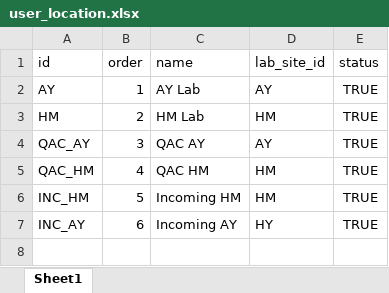
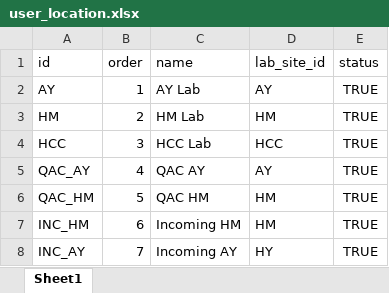
Before and after one commit to Supakon2543/TLS-BackEnd, an Excel workbook: prisma/staticfile/user_location.xlsx, sheet Sheet1, drawn as a sheet; values as stored, in another font and other column widths than the file's, no borders; addresses are those after the commit; the diff names each change by its address in the sheet, - before the commit and + after, or states it on an @@ line.

Commit message:
refresh excel file

```diff
--- a/prisma/staticfile/user_location.xlsx (sheet Sheet1)
+++ b/prisma/staticfile/user_location.xlsx (sheet Sheet1)
+row 4: HCC | 3 | HCC Lab | HCC | TRUE
-B5 (order): 3
+B5 (order): 4
-B6 (order): 4
+B6 (order): 5
-B7 (order): 5
+B7 (order): 6
-B8 (order): 6
+B8 (order): 7
```
